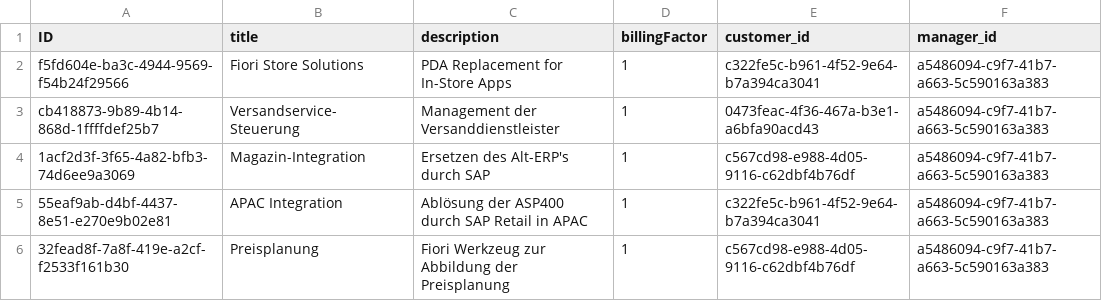
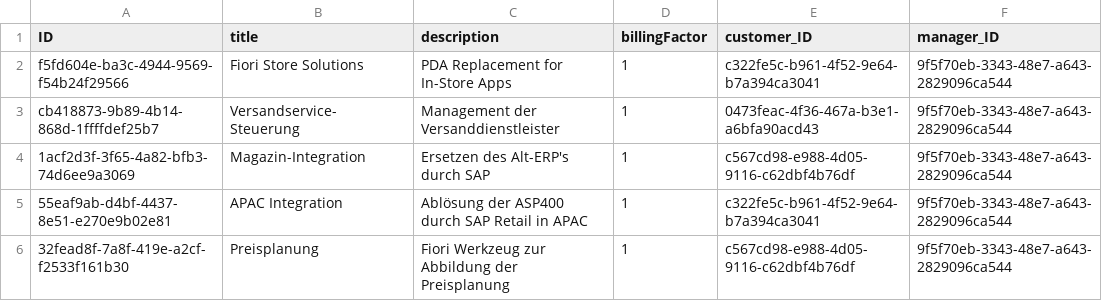
Before and after one commit to BenediktHoelker/cap-timetracking-flp, a CSV file: db/csv/my.timetracking-Projects.csv, drawn as a sheet.

```diff
--- a/db/csv/my.timetracking-Projects.csv
+++ b/db/csv/my.timetracking-Projects.csv
@@ -1,6 +1,6 @@
-ID;title;description;billingFactor;customer_id;manager_id
-f5fd604e-ba3c-4944-9569-f54b24f29566;Fiori Store Solutions;PDA Replacement for In-Store Apps;1;c322fe5c-b961-4f52-9e64-b7a394ca3041;a5486094-c9f7-41b7-a663-5c590163a383
-cb418873-9b89-4b14-868d-1ffffdef25b7;Versandservice-Steuerung;Management der Versanddienstleister;1;0473feac-4f36-467a-b3e1-a6bfa90acd43;a5486094-c9f7-41b7-a663-5c590163a383
-1acf2d3f-3f65-4a82-bfb3-74d6ee9a3069;Magazin-Integration;Ersetzen des Alt-ERP's durch SAP;1;c567cd98-e988-4d05-9116-c62dbf4b76df;a5486094-c9f7-41b7-a663-5c590163a383
-55eaf9ab-d4bf-4437-8e51-e270e9b02e81;APAC Integration;Ablösung der ASP400 durch SAP Retail in APAC ;1;c322fe5c-b961-4f52-9e64-b7a394ca3041;a5486094-c9f7-41b7-a663-5c590163a383
-32fead8f-7a8f-419e-a2cf-f2533f161b30;Preisplanung;Fiori Werkzeug zur Abbildung der Preisplanung;1;c567cd98-e988-4d05-9116-c62dbf4b76df;a5486094-c9f7-41b7-a663-5c590163a383
+ID;title;description;billingFactor;customer_ID;manager_ID
+f5fd604e-ba3c-4944-9569-f54b24f29566;Fiori Store Solutions;PDA Replacement for In-Store Apps;1;c322fe5c-b961-4f52-9e64-b7a394ca3041;9f5f70eb-3343-48e7-a643-2829096ca544
+cb418873-9b89-4b14-868d-1ffffdef25b7;Versandservice-Steuerung;Management der Versanddienstleister;1;0473feac-4f36-467a-b3e1-a6bfa90acd43;9f5f70eb-3343-48e7-a643-2829096ca544
+1acf2d3f-3f65-4a82-bfb3-74d6ee9a3069;Magazin-Integration;Ersetzen des Alt-ERP's durch SAP;1;c567cd98-e988-4d05-9116-c62dbf4b76df;9f5f70eb-3343-48e7-a643-2829096ca544
+55eaf9ab-d4bf-4437-8e51-e270e9b02e81;APAC Integration;Ablösung der ASP400 durch SAP Retail in APAC ;1;c322fe5c-b961-4f52-9e64-b7a394ca3041;9f5f70eb-3343-48e7-a643-2829096ca544
+32fead8f-7a8f-419e-a2cf-f2533f161b30;Preisplanung;Fiori Werkzeug zur Abbildung der Preisplanung;1;c567cd98-e988-4d05-9116-c62dbf4b76df;9f5f70eb-3343-48e7-a643-2829096ca544
```
Also changed, not shown: db/csv/my.timetracking-Employees.csv, 2 other files.
